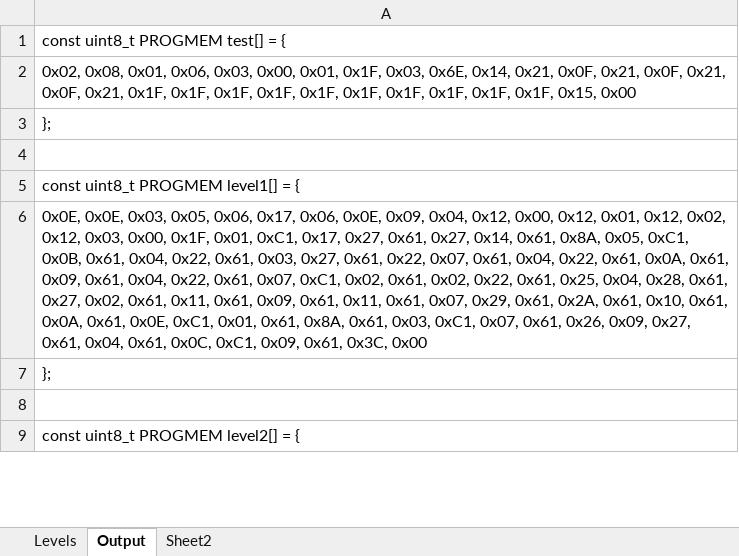
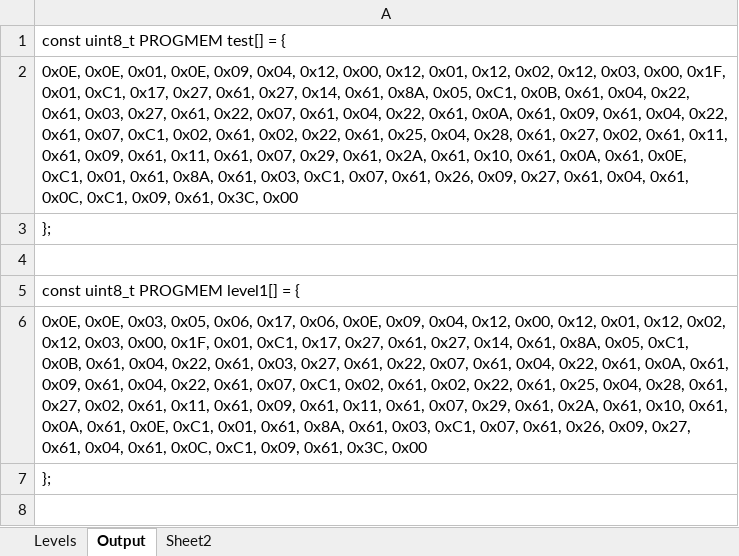
Before and after one commit to Press-Play-On-Tape/LodeRunner, an Excel workbook: Levels/Levels.xlsm, sheet Output, drawn as a sheet; only a part is shown; the shorter side is filled out with more unchanged rows; values as stored, in another font and other column widths than the file's, no borders; the diff names each change by its address in the sheet, - before the commit and + after, or states it on an @@ line.

```diff
--- a/Levels/Levels.xlsm (sheet Output)
+++ b/Levels/Levels.xlsm (sheet Output)
-A2: 0x02, 0x08, 0x01, 0x06, 0x03, 0x00, 0x01, 0x1F, 0x03, 0x6E, 0x14, 0x21, 0x0F, 0x21, 0x0F, 0x21, 0x0F, 0x21, 0x1F, 0x1F, 0x1F, 0x1F, 0x1F, 0x1F, 0x1F, 0x1F, 0x1F, 0x1F, 0x15, 0x00
+A2: 0x0E, 0x0E, 0x01, 0x0E, 0x09, 0x04, 0x12, 0x00, 0x12, 0x01, 0x12, 0x02, 0x12, 0x03, 0x00, 0x1F, 0x01, 0xC1, 0x17, 0x27, 0x61, 0x27, 0x14, 0x61, 0x8A, 0x05, 0xC1, 0x0B, 0x61, 0x04, 0x22, 0x61, 0x03, 0x27, 0x61, 0x22, 0x07, 0x61, 0x04, 0x22, 0x61, 0x0A, 0x61, 0x09, 0x61, 0x04, 0x22, 0x61, 0x07, 0xC1, 0x02, 0x61, 0x02, 0x22, 0x61, 0x25, 0x04, 0x28, 0x61, 0x27, 0x02, 0x61, 0x11, 0x61, 0x09, 0x61, 0x11, 0x61, 0x07, 0x29, 0x61, 0x2A, 0x61, 0x10, 0x61, 0x0A, 0x61, 0x0E, 0xC1, 0x01, 0x61, 0x8A, 0x61, 0x03, 0xC1, 0x07, 0x61, 0x26, 0x09, 0x27, 0x61, 0x04, 0x61, 0x0C, 0xC1, 0x09, 0x61, 0x3C, 0x00
```
Also changed, not shown: sheet Levels, 12 other files.
